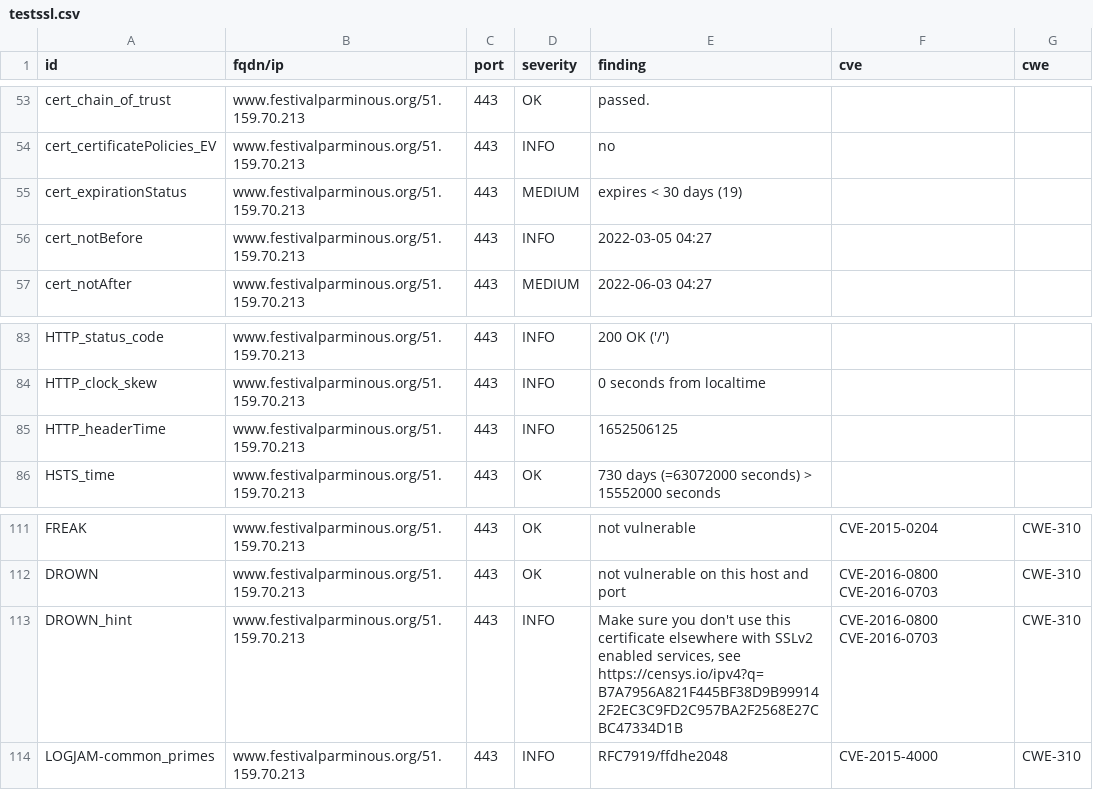
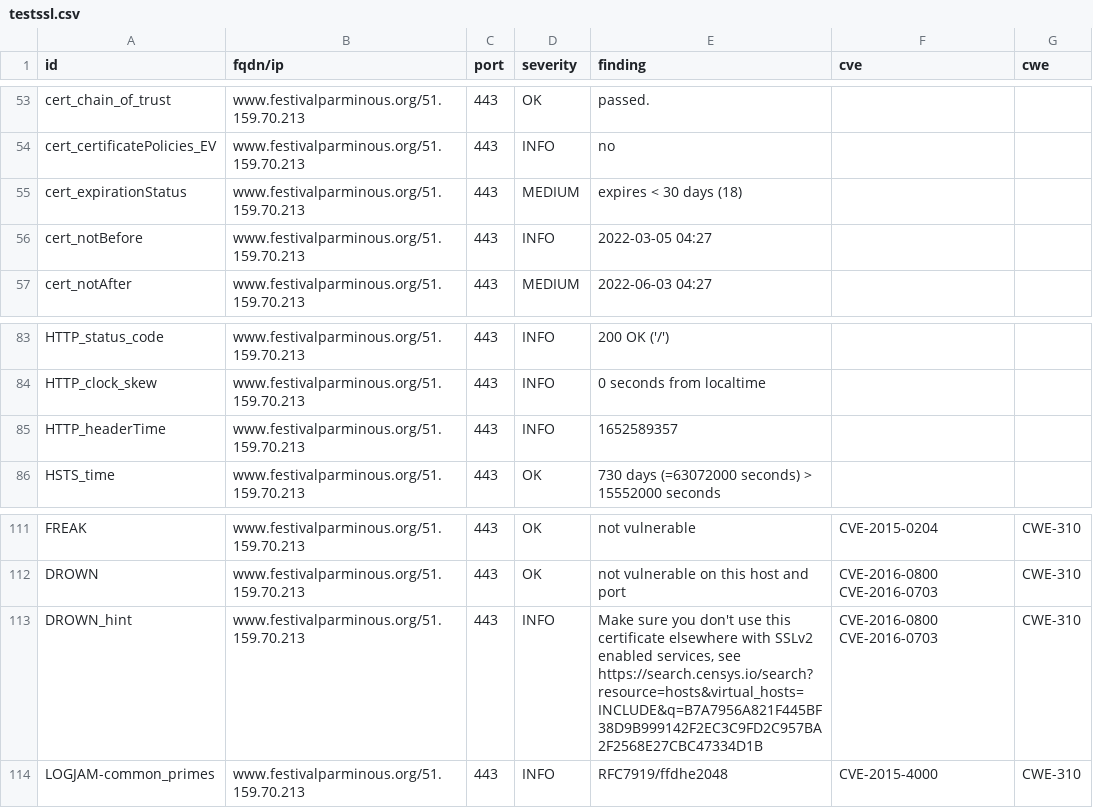
Before and after one commit to arthurlutz/dashlord, a CSV file: results/aHR0cHM6Ly93d3cuZmVzdGl2YWxwYXJtaW5vdXMub3JnLw==/testssl.csv, drawn as a sheet; only a part is shown, gaps mark what is left out.

```diff
--- a/results/aHR0cHM6Ly93d3cuZmVzdGl2YWxwYXJtaW5vdXMub3JnLw==/testssl.csv
+++ b/results/aHR0cHM6Ly93d3cuZmVzdGl2YWxwYXJtaW5vdXMub3JnLw==/testssl.csv
@@ -54,3 +54,3 @@
 "cert_certificatePolicies_EV","www.festivalparminous.org/51.159.70.213","443","INFO","no","",""
-"cert_expirationStatus","www.festivalparminous.org/51.159.70.213","443","MEDIUM","expires < 30 days (19)","",""
+"cert_expirationStatus","www.festivalparminous.org/51.159.70.213","443","MEDIUM","expires < 30 days (18)","",""
 "cert_notBefore","www.festivalparminous.org/51.159.70.213","443","INFO","2022-03-05 04:27","",""
@@ -84,3 +84,3 @@
 "HTTP_clock_skew","www.festivalparminous.org/51.159.70.213","443","INFO","0 seconds from localtime","",""
-"HTTP_headerTime","www.festivalparminous.org/51.159.70.213","443","INFO","1652506125","",""
+"HTTP_headerTime","www.festivalparminous.org/51.159.70.213","443","INFO","1652589357","",""
 "HSTS_time","www.festivalparminous.org/51.159.70.213","443","OK","730 days (=63072000 seconds) > 15552000 seconds","",""
@@ -112,3 +112,3 @@
 "DROWN","www.festivalparminous.org/51.159.70.213","443","OK","not vulnerable on this host and port","CVE-2016-0800 CVE-2016-0703","CWE-310"
-"DROWN_hint","www.festivalparminous.org/51.159.70.213","443","INFO","Make sure you don't use this certificate elsewhere with SSLv2 enabled services, see https://censys.io/ipv4?q=B7A7956A821F445BF38D9B999142F2EC3C9FD2C957BA2F2568E27CBC47334D1B","CVE-2016-0800 CVE-2016-0703","CWE-310"
+"DROWN_hint","www.festivalparminous.org/51.159.70.213","443","INFO","Make sure you don't use this certificate elsewhere with SSLv2 enabled services, see https://search.censys.io/search?resource=hosts&virtual_hosts=INCLUDE&q=B7A7956A821F445BF38D9B999142F2EC3C9FD2C957BA2F2568E27CBC47334D1B","CVE-2016-0800 CVE-2016-0703","CWE-310"
 "LOGJAM-common_primes","www.festivalparminous.org/51.159.70.213","443","INFO","RFC7919/ffdhe2048","CVE-2015-4000","CWE-310"
```
Also changed, not shown: 11 other files.
